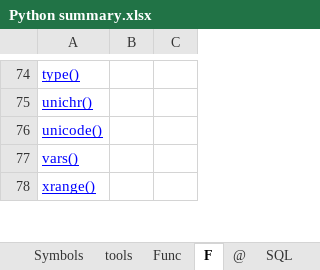
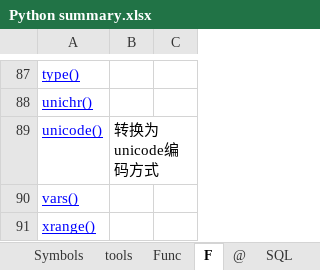
Before and after one commit to kuiwa/learngit, an Excel workbook: Python2.7/Python summary.xlsx, sheet F, drawn as a sheet; only a part is shown, gaps mark what is left out; values as stored, in another font and other column widths than the file's, no borders; addresses are those after the commit; the diff covers the shown part only; the diff names each change by its address in the sheet, - before the commit and + after, or states it on an @@ line.

```diff
--- a/Python2.7/Python summary.xlsx (sheet F)
+++ b/Python2.7/Python summary.xlsx (sheet F)
-B89: (empty)
+B89: 转换为unicode编码方式
```
Also changed, not shown: 18 added rows and 13 edited cells elsewhere in this sheet, sheet Python, sheet Symbols, charts or pictures, 50 other files.
